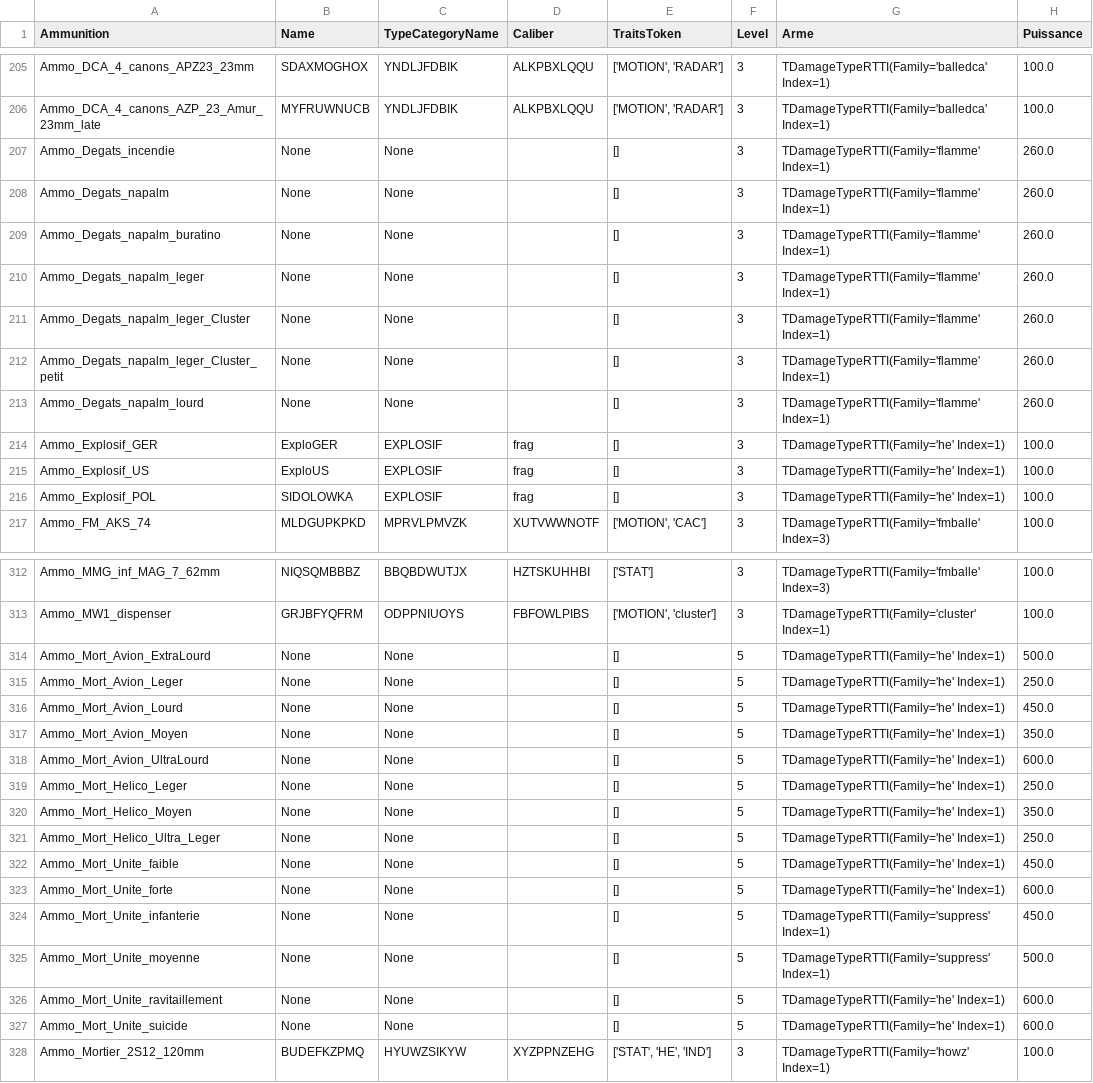
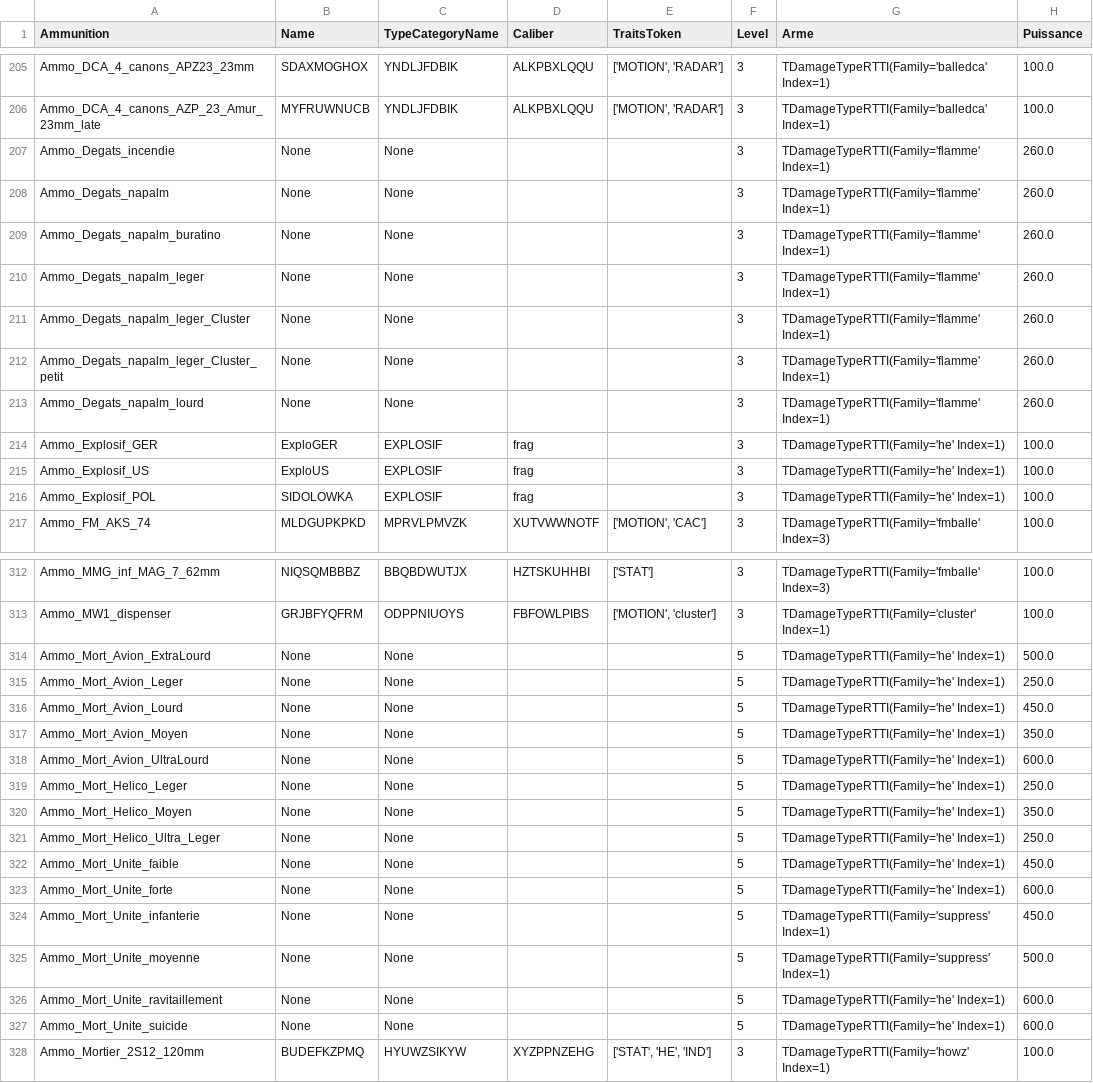
Before and after one commit to Dreamfarer/WARNO-DATA, a CSV file: Data Exported/73022/csv/Ammunition.csv, drawn as a sheet; only a part is shown, gaps mark what is left out; the diff covers the shown part only; the diff names each change by its address in the sheet, - before the commit and + after, or states it on an @@ line.

```diff
--- a/Data Exported/73022/csv/Ammunition.csv
+++ b/Data Exported/73022/csv/Ammunition.csv
-E207:E216 (TraitsToken): []
+E207:E216 (TraitsToken): (empty)
-E314:E327 (TraitsToken): []
+E314:E327 (TraitsToken): (empty)
```
Also changed, not shown: 9 edited cells elsewhere in this file, 7 other files.
